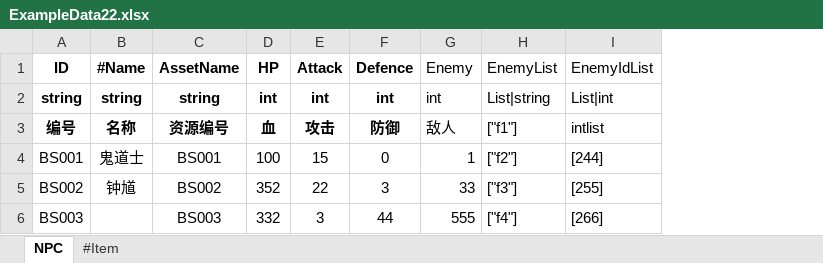
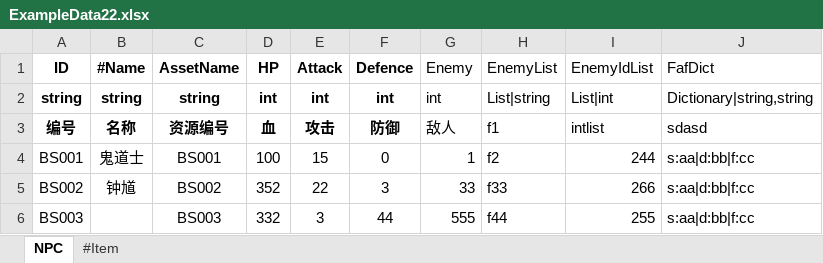
Before and after one commit to weizifen/ExcelToJson, an Excel workbook: Assets/Excel/ExampleData22.xlsx, sheet NPC, drawn as a sheet; values as stored, in another font and other column widths than the file's, no borders; the diff names each change by its address in the sheet, - before the commit and + after, or states it on an @@ line.

```diff
--- a/Assets/Excel/ExampleData22.xlsx (sheet NPC)
+++ b/Assets/Excel/ExampleData22.xlsx (sheet NPC)
+column J (FafDict), rows 2-6: Dictionary|string,string | sdasd | s:aa|d:bb|f:cc | s:aa|d:bb|f:cc | s:aa|d:bb|f:cc
-H3 (EnemyList): ["f1"]
+H3 (EnemyList): f1
-H4 (EnemyList): ["f2"]
+H4 (EnemyList): f2
-I4 (EnemyIdList): [244]
+I4 (EnemyIdList): 244
-H5 (EnemyList): ["f3"]
+H5 (EnemyList): f33
-I5 (EnemyIdList): [255]
+I5 (EnemyIdList): 266
-H6 (EnemyList): ["f4"]
+H6 (EnemyList): f44
-I6 (EnemyIdList): [266]
+I6 (EnemyIdList): 255
```
Also changed, not shown: Assets/Excel/ExampleData.xlsx, 6 other files.
